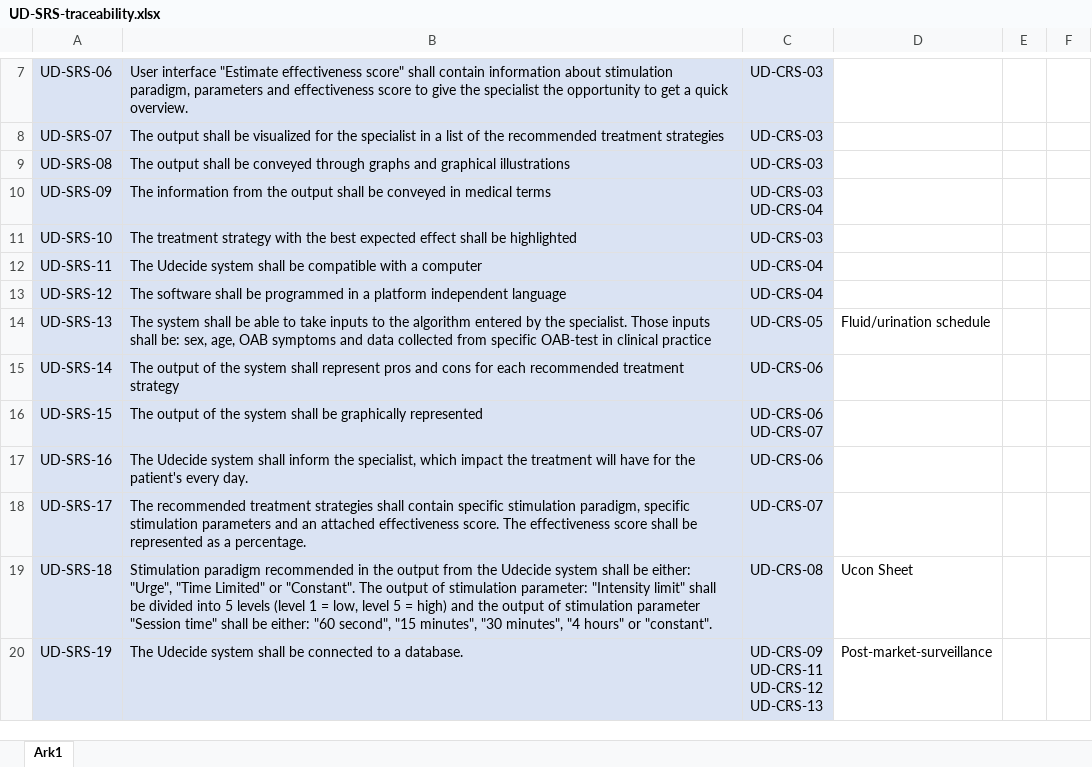
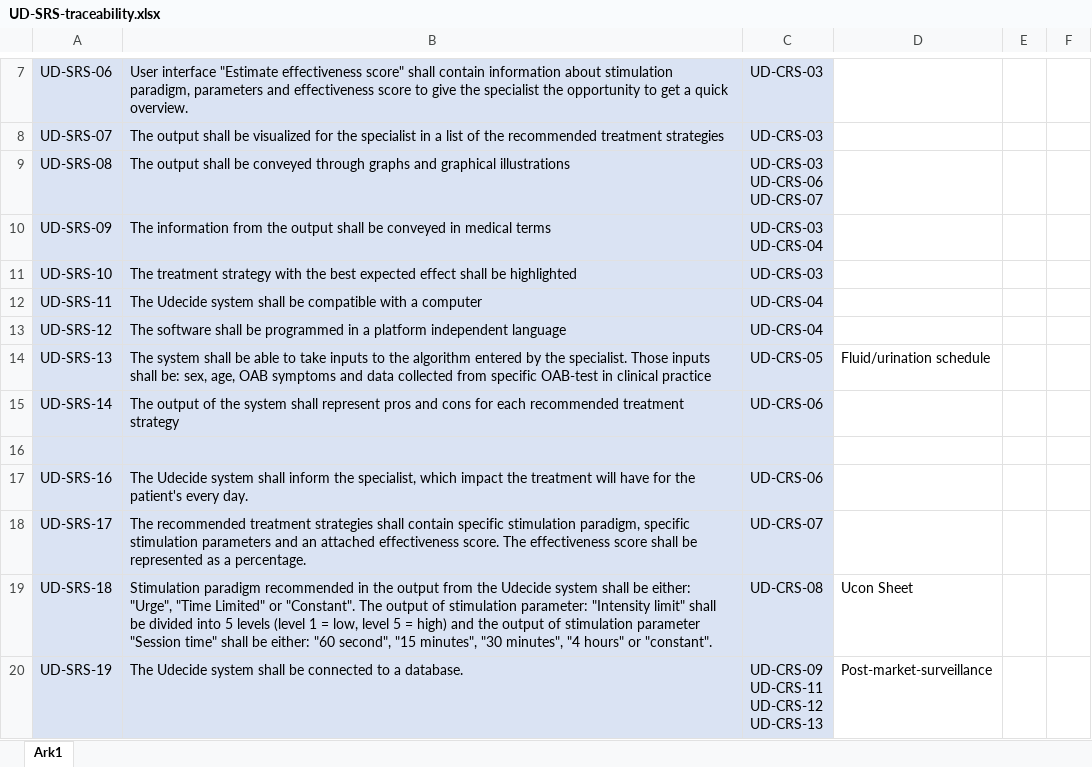
Before and after one commit to amaliekoch/ST6, an Excel workbook: Technical_Documentation/Requirements/System requirement specification/UD-SRS-traceability.xlsx, sheet Ark1, drawn as a sheet; only a part is shown, gaps mark what is left out; values as stored, in another font and other column widths than the file's, no borders; ↵ is a line break in a cell; the diff names each change by its address in the sheet, - before the commit and + after, or states it on an @@ line.

Commit message:
Update in SRS documents

```diff
--- a/Technical_Documentation/Requirements/System requirement specification/UD-SRS-traceability.xlsx (sheet Ark1)
+++ b/Technical_Documentation/Requirements/System requirement specification/UD-SRS-traceability.xlsx (sheet Ark1)
-C9: UD-CRS-03
+C9: UD-CRS-03 ↵ UD-CRS-06 ↵ UD-CRS-07
-row 16: UD-SRS-15 | The output of the system shall be graphically represented | UD-CRS-06 ↵ UD-CRS-07
+row 16: (empty)
```
Also changed, not shown: 1 other file.
